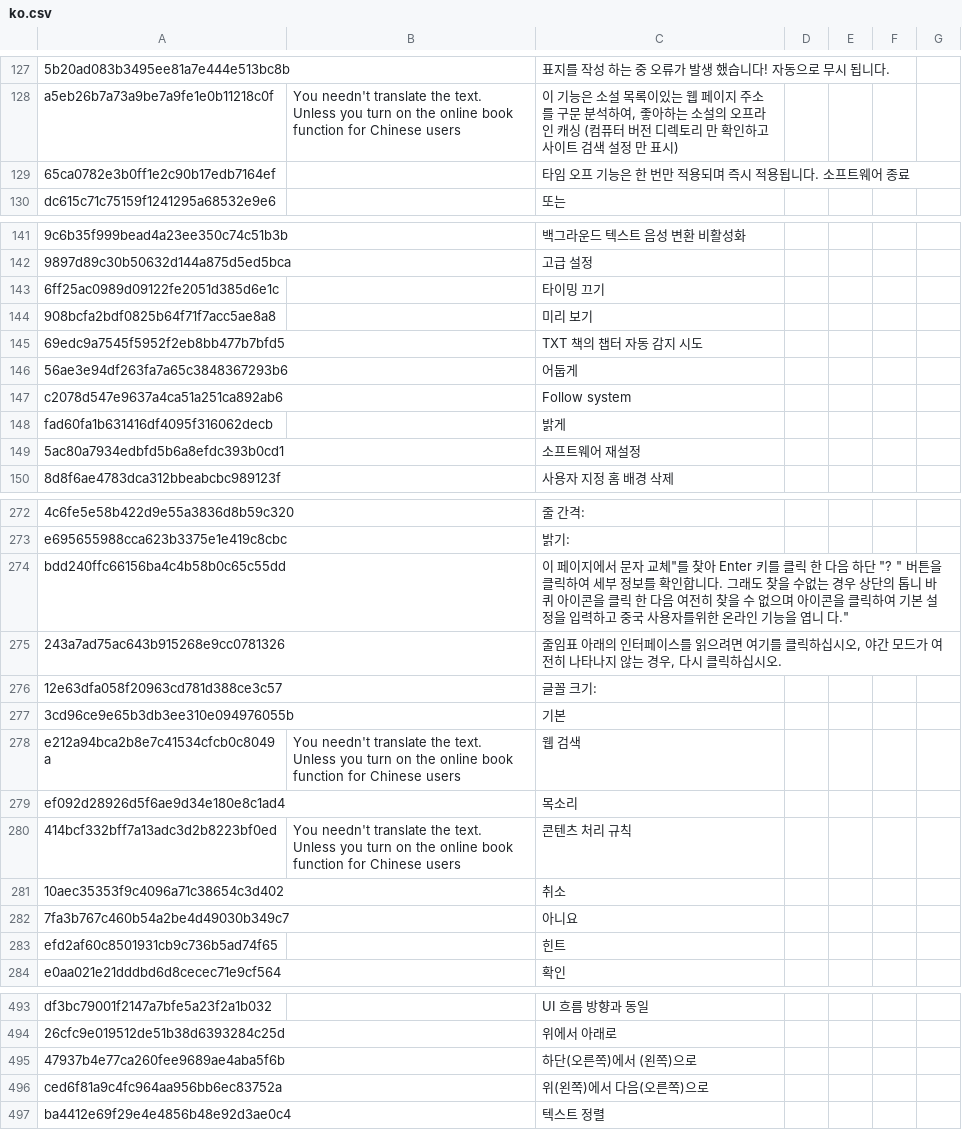
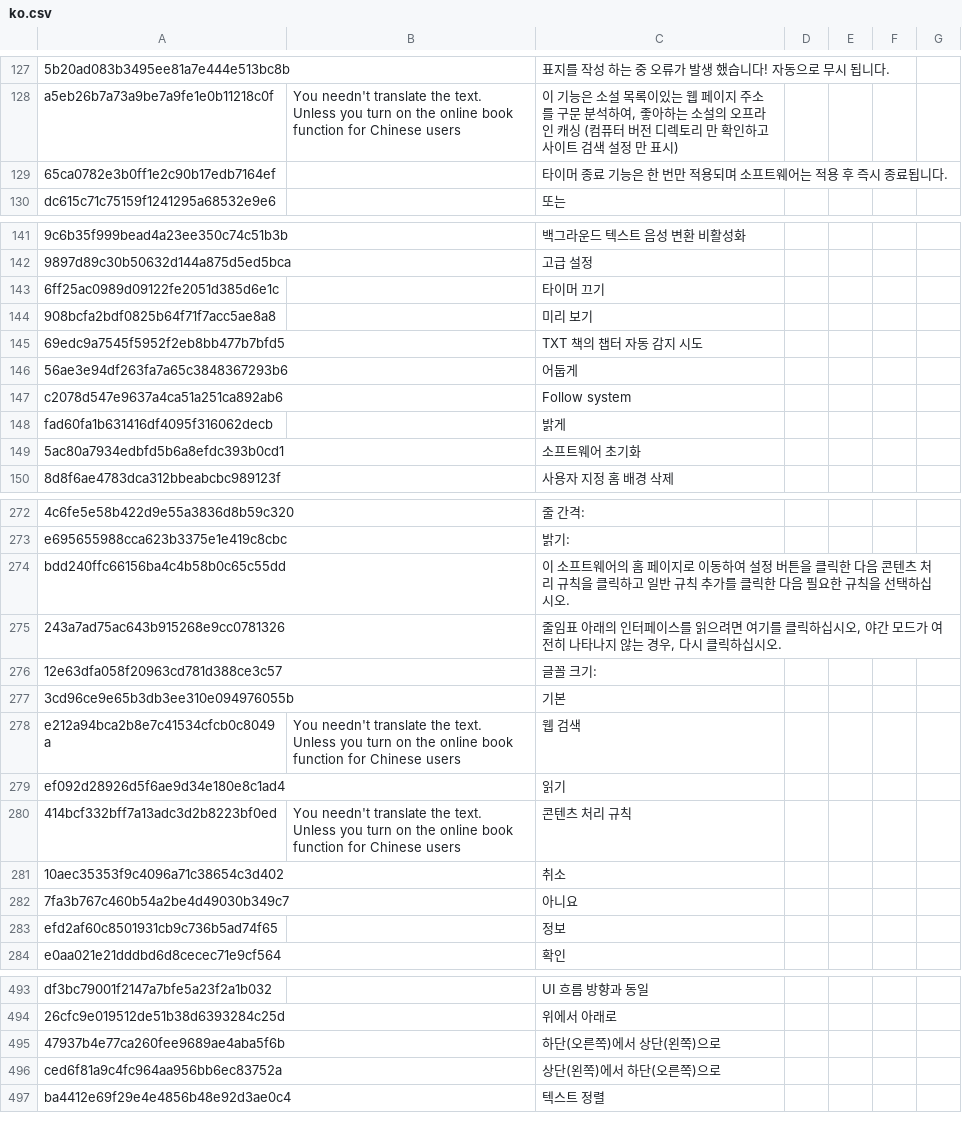
Before and after one commit to yinyue200/FlyReaderTranslation, a CSV file: FlyReaderMultilingualResourcesSolution/WebApplication1/ko.csv, drawn as a sheet; only a part is shown, gaps mark what is left out; the diff covers the shown part only; the diff names each change by its address in the sheet, - before the commit and + after, or states it on an @@ line.

Commit message:
Update ko.csv
Fixed errors found in applied state.

```diff
--- a/FlyReaderMultilingualResourcesSolution/WebApplication1/ko.csv
+++ b/FlyReaderMultilingualResourcesSolution/WebApplication1/ko.csv
-C129: 타임 오프 기능은 한 번만 적용되며 즉시 적용됩니다. 소프트웨어 종료
+C129: 타이머 종료 기능은 한 번만 적용되며 소프트웨어는 적용 후 즉시 종료됩니다.
-C143: 타이밍 끄기
+C143: 타이머 끄기
-C149: 소프트웨어 재설정
+C149: 소프트웨어 초기화
-C274: 이 페이지에서 문자 교체"를 찾아 Enter 키를 클릭 한 다음 하단 "? " 버튼을 클릭하여 세부 정보를 확인합니다. 그래도 찾을 수없는 경우 상단의 톱니 바퀴 아이콘을 클릭 한 다음 여전히 찾을 수 없으며 아이콘을 클릭하여 기본 설정을 입력하고 중국 사용자를위한 온라인 기능을 엽니 다."
+C274: 이 소프트웨어의 홈 페이지로 이동하여 설정 버튼을 클릭한 다음 콘텐츠 처리 규칙을 클릭하고 일반 규칙 추가를 클릭한 다음 필요한 규칙을 선택하십시오.
-C279: 목소리
+C279: 읽기
-C283: 힌트
+C283: 정보
-C495: 하단(오른쪽)에서 (왼쪽)으로
+C495: 하단(오른쪽)에서 상단(왼쪽)으로
-C496: 위(왼쪽)에서 다음(오른쪽)으로
+C496: 상단(왼쪽)에서 하단(오른쪽)으로
```
Also changed, not shown: 3 edited cells elsewhere in this file.
